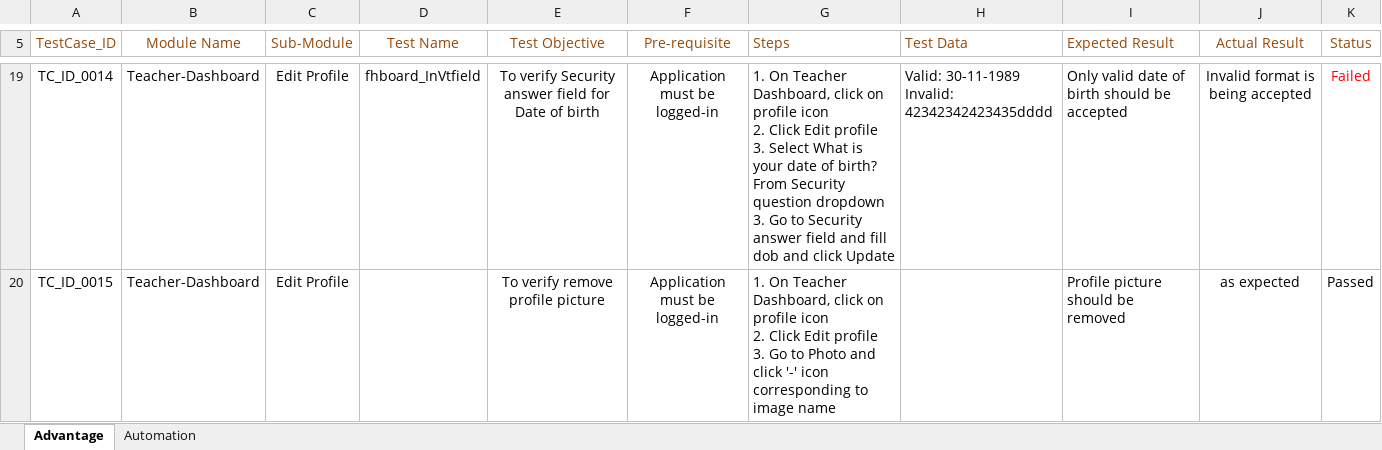
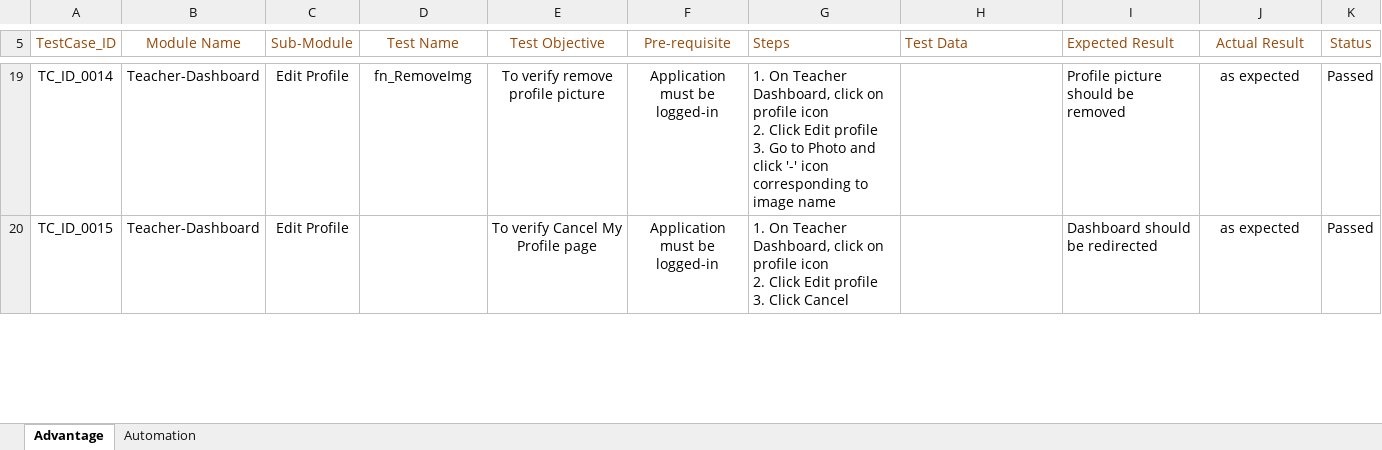
Before and after one commit to jayyadav89/Oxford-Repository, an Excel workbook: Advantage Test Cases.xlsx, sheet Advantage, drawn as a sheet; only a part is shown, gaps mark what is left out; values as stored, in another font and other column widths than the file's, no borders; ↵ is a line break in a cell; the diff covers the shown part only; the diff names each change by its address in the sheet, - before the commit and + after, or states it on an @@ line.

Commit message:
Validations and invalid data for all fields.

```diff
--- a/Advantage Test Cases.xlsx (sheet Advantage)
+++ b/Advantage Test Cases.xlsx (sheet Advantage)
-D19 (Test Name): fhboard_InVtfield
+D19 (Test Name): fn_RemoveImg
-E19 (Test Objective): To verify Security answer field for Date of birth
+E19 (Test Objective): To verify remove profile picture
-G19 (Steps): …profile ↵ 3. Select What is your date of birth? From Security question dropdown ↵ 3. Go to Security answer field and fill dob and click Update
+G19 (Steps): …profile ↵ 3. Go to Photo and click '-' icon corresponding to image name
-H19 (Test Data): Valid: 30-11-1989 ↵ Invalid: 42342342423435dddd
+H19 (Test Data): (empty)
-I19 (Expected Result): Only valid date of birth should be accepted
+I19 (Expected Result): Profile picture should be removed
-J19 (Actual Result): Invalid format is being accepted
+J19 (Actual Result): as expected
-K19 (Status): Failed
+K19 (Status): Passed
-K19 text colour: #FF0000
+K19 text colour: black
-E20 (Test Objective): To verify remove profile picture
+E20 (Test Objective): To verify Cancel My Profile page
-G20 (Steps): …profile ↵ 3. Go to Photo and click '-' icon corresponding to image name
+G20 (Steps): …profile ↵ 3. Click Cancel
-I20 (Expected Result): Profile picture should be removed
+I20 (Expected Result): Dashboard should be redirected
```
Also changed, not shown: 1 removed row, 31 edited cells and cell formats elsewhere in this sheet, 3 other files.
